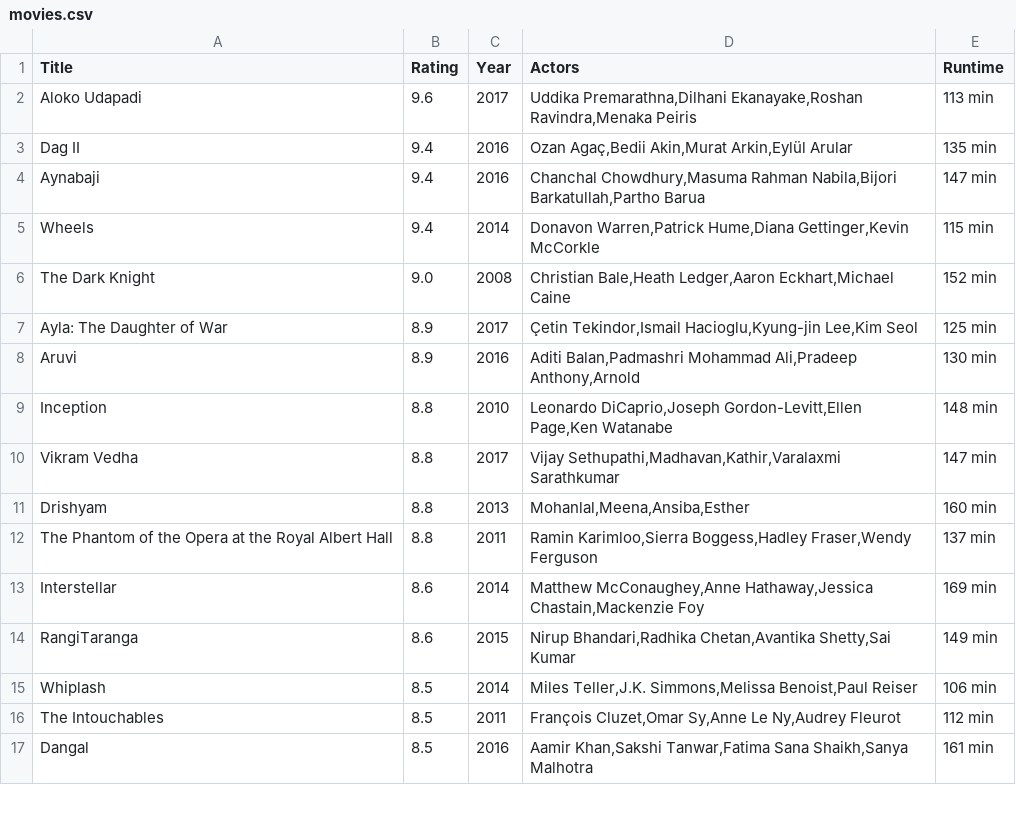
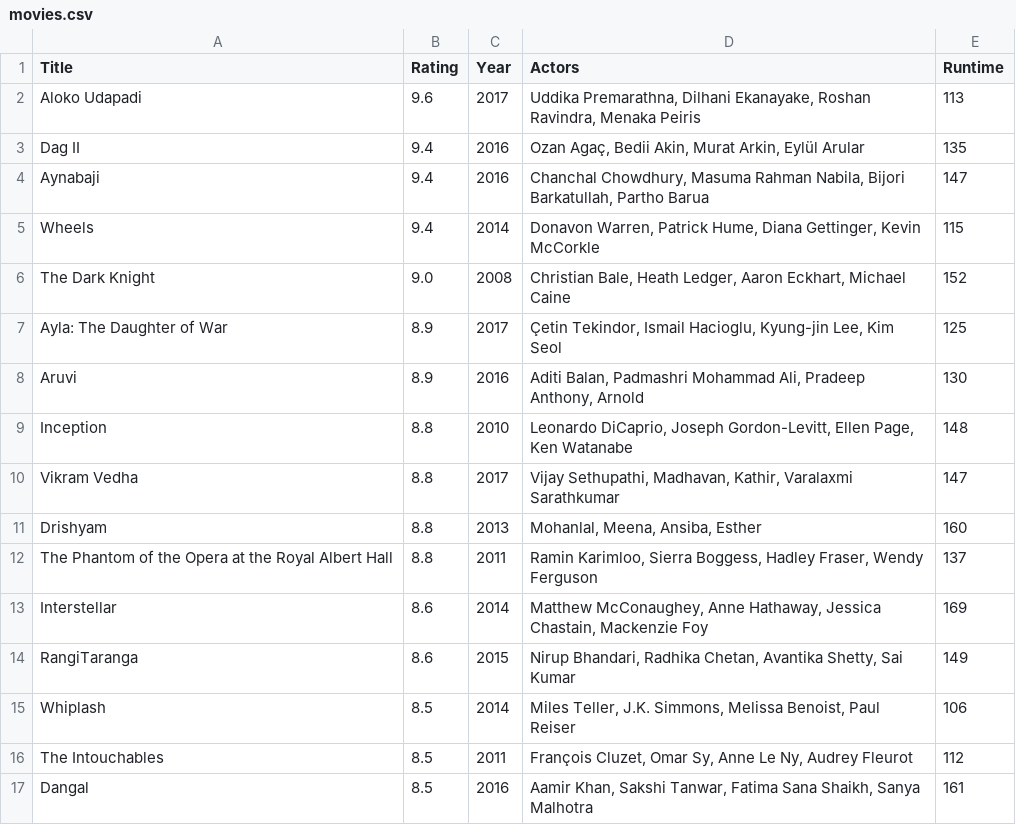
Before and after one commit to rushkock/dataprocessing, a CSV file: homework/week_1/scraping/movies.csv, drawn as a sheet; only a part is shown; the diff covers the shown part only.

Commit message:
runtime only in numbers

```diff
--- a/homework/week_1/scraping/movies.csv
+++ b/homework/week_1/scraping/movies.csv
@@ -1,17 +1,17 @@
 Title,Rating,Year,Actors,Runtime
-Aloko Udapadi,9.6,2017,"Uddika Premarathna,Dilhani Ekanayake,Roshan Ravindra,Menaka Peiris",113 min
-Dag II,9.4,2016,"Ozan Agaç,Bedii Akin,Murat Arkin,Eylül Arular",135 min
-Aynabaji,9.4,2016,"Chanchal Chowdhury,Masuma Rahman Nabila,Bijori Barkatullah,Partho Barua",147 min
-Wheels,9.4,2014,"Donavon Warren,Patrick Hume,Diana Gettinger,Kevin McCorkle",115 min
-The Dark Knight,9.0,2008,"Christian Bale,Heath Ledger,Aaron Eckhart,Michael Caine",152 min
-Ayla: The Daughter of War,8.9,2017,"Çetin Tekindor,Ismail Hacioglu,Kyung-jin Lee,Kim Seol",125 min
-Aruvi,8.9,2016,"Aditi Balan,Padmashri Mohammad Ali,Pradeep Anthony,Arnold",130 min
-Inception,8.8,2010,"Leonardo DiCaprio,Joseph Gordon-Levitt,Ellen Page,Ken Watanabe",148 min
-Vikram Vedha,8.8,2017,"Vijay Sethupathi,Madhavan,Kathir,Varalaxmi Sarathkumar",147 min
-Drishyam,8.8,2013,"Mohanlal,Meena,Ansiba,Esther",160 min
-The Phantom of the Opera at the Royal Albert Hall,8.8,2011,"Ramin Karimloo,Sierra Boggess,Hadley Fraser,Wendy Ferguson",137 min
-Interstellar,8.6,2014,"Matthew McConaughey,Anne Hathaway,Jessica Chastain,Mackenzie Foy",169 min
-RangiTaranga,8.6,2015,"Nirup Bhandari,Radhika Chetan,Avantika Shetty,Sai Kumar",149 min
-Whiplash,8.5,2014,"Miles Teller,J.K. Simmons,Melissa Benoist,Paul Reiser",106 min
-The Intouchables,8.5,2011,"François Cluzet,Omar Sy,Anne Le Ny,Audrey Fleurot",112 min
-Dangal,8.5,2016,"Aamir Khan,Sakshi Tanwar,Fatima Sana Shaikh,Sanya Malhotra",161 min
+Aloko Udapadi,9.6,2017,"Uddika Premarathna, Dilhani Ekanayake, Roshan Ravindra, Menaka Peiris",113
+Dag II,9.4,2016,"Ozan Agaç, Bedii Akin, Murat Arkin, Eylül Arular",135
+Aynabaji,9.4,2016,"Chanchal Chowdhury, Masuma Rahman Nabila, Bijori Barkatullah, Partho Barua",147
+Wheels,9.4,2014,"Donavon Warren, Patrick Hume, Diana Gettinger, Kevin McCorkle",115
+The Dark Knight,9.0,2008,"Christian Bale, Heath Ledger, Aaron Eckhart, Michael Caine",152
+Ayla: The Daughter of War,8.9,2017,"Çetin Tekindor, Ismail Hacioglu, Kyung-jin Lee, Kim Seol",125
+Aruvi,8.9,2016,"Aditi Balan, Padmashri Mohammad Ali, Pradeep Anthony, Arnold",130
+Inception,8.8,2010,"Leonardo DiCaprio, Joseph Gordon-Levitt, Ellen Page, Ken Watanabe",148
+Vikram Vedha,8.8,2017,"Vijay Sethupathi, Madhavan, Kathir, Varalaxmi Sarathkumar",147
+Drishyam,8.8,2013,"Mohanlal, Meena, Ansiba, Esther",160
+The Phantom of the Opera at the Royal Albert Hall,8.8,2011,"Ramin Karimloo, Sierra Boggess, Hadley Fraser, Wendy Ferguson",137
+Interstellar,8.6,2014,"Matthew McConaughey, Anne Hathaway, Jessica Chastain, Mackenzie Foy",169
+RangiTaranga,8.6,2015,"Nirup Bhandari, Radhika Chetan, Avantika Shetty, Sai Kumar",149
+Whiplash,8.5,2014,"Miles Teller, J.K. Simmons, Melissa Benoist, Paul Reiser",106
+The Intouchables,8.5,2011,"François Cluzet, Omar Sy, Anne Le Ny, Audrey Fleurot",112
+Dangal,8.5,2016,"Aamir Khan, Sakshi Tanwar, Fatima Sana Shaikh, Sanya Malhotra",161
```
Also changed, not shown: 67 edited cells elsewhere in this file, 4 other files.
